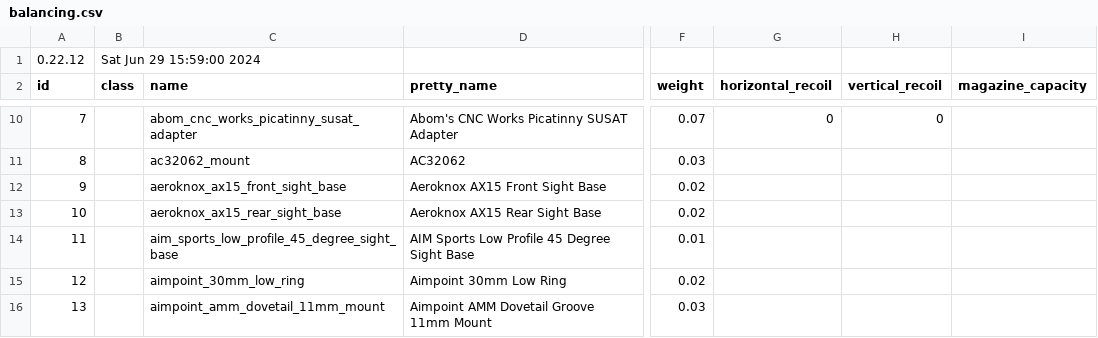
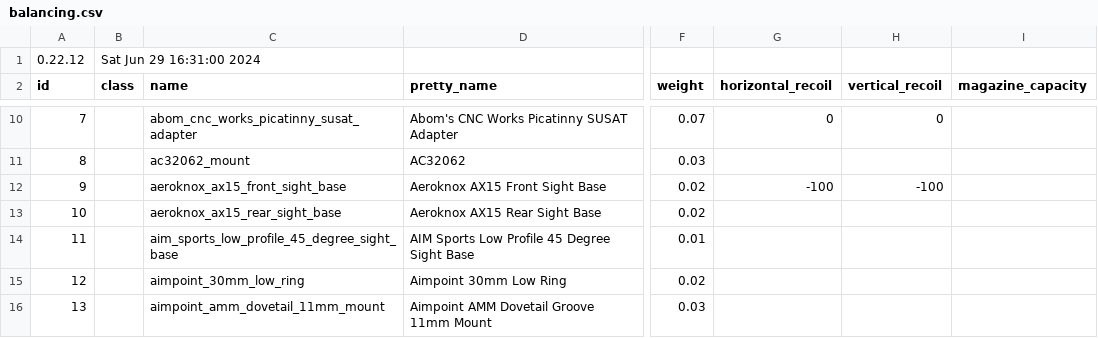
Before and after one commit to refact0r/deadline-balancing, a CSV file: balancing.csv, drawn as a sheet; only a part is shown, gaps mark what is left out; the diff names each change by its address in the sheet, - before the commit and + after, or states it on an @@ line.

Commit message:
test changes

```diff
--- a/balancing.csv
+++ b/balancing.csv
-B1 (class): Sat Jun 29 15:59:00 2024
+B1 (class): Sat Jun 29 16:31:00 2024
-G12 (horizontal_recoil): (empty)
+G12 (horizontal_recoil): -100
-H12 (vertical_recoil): (empty)
+H12 (vertical_recoil): -100
```
